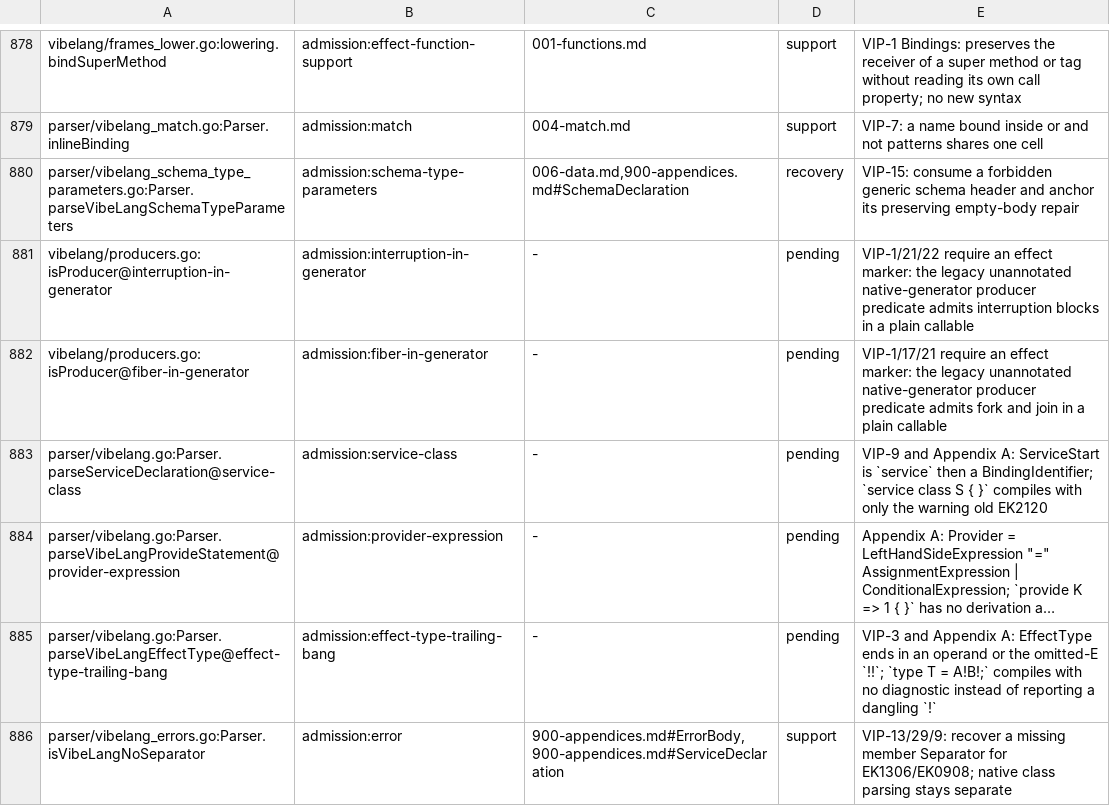
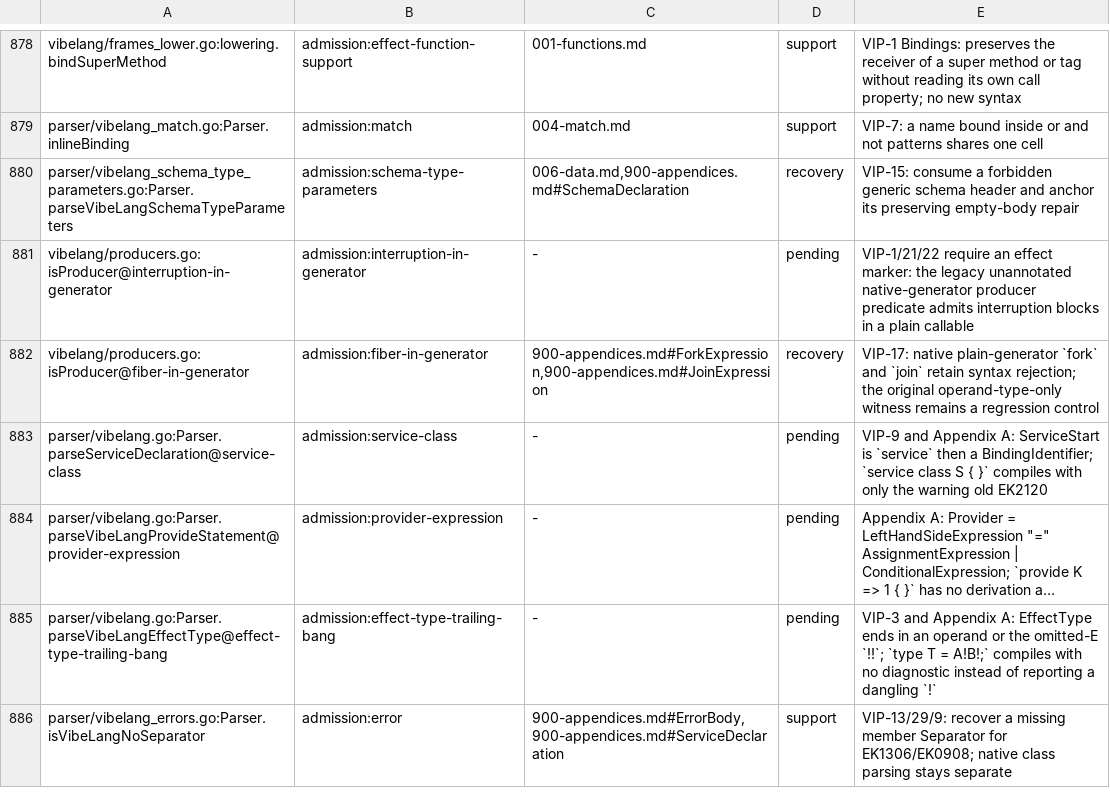
Before and after one commit to smithersai/vibelang, a TSV file: docs/design/registry/grammar-admission.tsv, drawn as a sheet; only a part is shown, gaps mark what is left out; long unchanged cells end in ….

Commit message:
test(fuzz): preserve fixed plain-generator fiber rejection
The compiler repair already removed the pending entries, but the original
regression still required an admission mismatch. Preserve that exact witness
as a syntax-rejection control and classify its inventory alias as recovery.
Do not restore the retired pending exemption or change compiler behavior.

Before: the unchanged test fails because its former gap no longer reproduces.
After: the original program produces an actual syntax diagnostic and no
admission mismatch; the complete focused grammar/admission suite passes.

```diff
--- a/docs/design/registry/grammar-admission.tsv
+++ b/docs/design/registry/grammar-admission.tsv
@@ -881,3 +881,3 @@ parser/vibelang_schema_type_parameters.go:Parser.parseVibeLangSchemaTypeParamete
 vibelang/producers.go:isProducer@interruption-in-generator	admission:interruption-in-generator	-	pending	VIP-1/21/22 require an effect marker: the legacy unannotated native-generator producer predicate admits interruption blocks in a plain callable
-vibelang/producers.go:isProducer@fiber-in-generator	admission:fiber-in-generator	-	pending	VIP-1/17/21 require an effect marker: the legacy unannotated native-generator producer predicate admits fork and join in a plain callable
+vibelang/producers.go:isProducer@fiber-in-generator	admission:fiber-in-generator	900-appendices.md#ForkExpression,900-appendices.md#JoinExpression	recovery	VIP-17: native plain-generator `fork` and `join` retain syntax rejection; the original operand-type-only witness remains a regression control
 parser/vibelang.go:Parser.parseServiceDeclaration@service-class	admission:service-class	-	pending	VIP-9 and Appendix A: ServiceStart is `service` then a BindingIdentifier; `service class S { }` compiles with only the warning old EK2120
```
Also changed, not shown: 6 other files.
